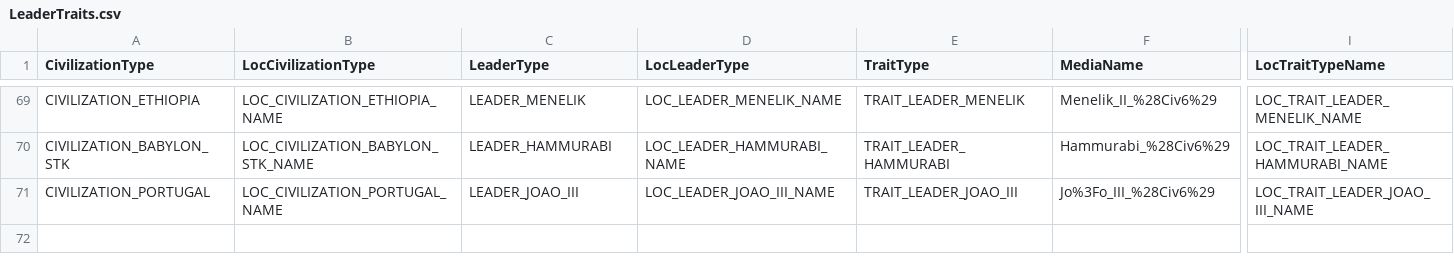
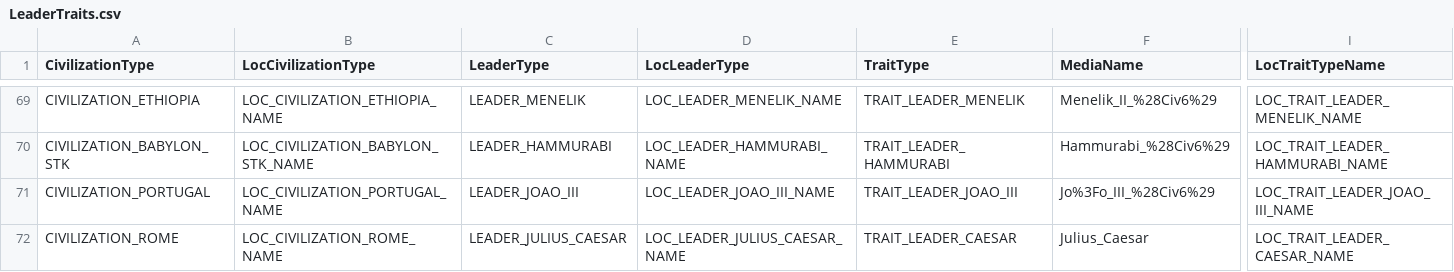
Before and after one commit to rossturner/civimperium, a CSV file: src/main/resources/csv/LeaderTraits.csv, drawn as a sheet; only a part is shown, gaps mark what is left out; rows hold the shown columns only; the diff names each change by its address in the sheet, - before the commit and + after, or states it on an @@ line.

Commit message:
Add Julius Caesar

```diff
--- a/src/main/resources/csv/LeaderTraits.csv
+++ b/src/main/resources/csv/LeaderTraits.csv
+row 72: CIVILIZATION_ROME | LOC_CIVILIZATION_ROME_NAME | LEADER_JULIUS_CAESAR | LOC_LEADER_JULIUS_CAESAR_NAME | TRAIT_LEADER_CAESAR | Julius_Caesar | LOC_TRAIT_LEADER_CAESAR_NAME
```
Also changed, not shown: src/main/resources/csv/CivilizationLeaders.csv, src/main/resources/csv/LeaderIcons.csv, 3 other files.
